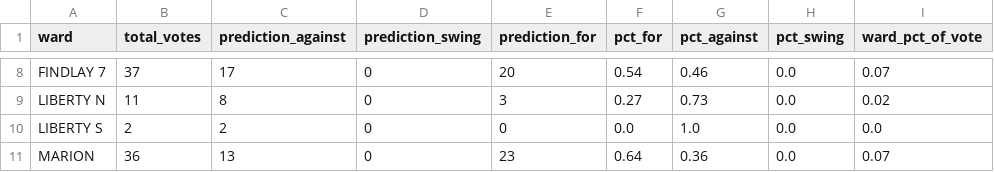
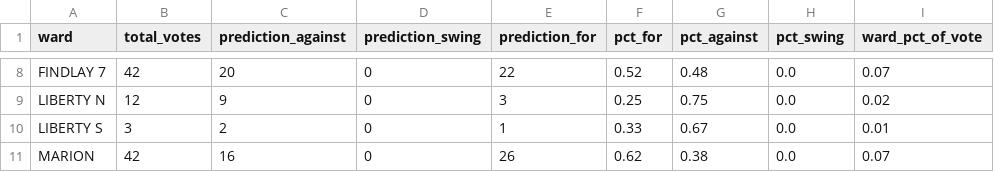
Before and after one commit to jreakin/fcs-levy-may2025, a CSV file: src/fcs_may25/data/may25_predictions/findlay_results_may6_by_ward.csv, drawn as a sheet; only a part is shown, gaps mark what is left out; the diff covers the shown part only; the diff names each change by its address in the sheet, - before the commit and + after, or states it on an @@ line.

```diff
--- a/src/fcs_may25/data/may25_predictions/findlay_results_may6_by_ward.csv
+++ b/src/fcs_may25/data/may25_predictions/findlay_results_may6_by_ward.csv
-B8 (total_votes): 37
+B8 (total_votes): 42
-C8 (prediction_against): 17
+C8 (prediction_against): 20
-E8 (prediction_for): 20
+E8 (prediction_for): 22
-F8 (pct_for): 0.54
+F8 (pct_for): 0.52
-G8 (pct_against): 0.46
+G8 (pct_against): 0.48
-B9 (total_votes): 11
+B9 (total_votes): 12
-C9 (prediction_against): 8
+C9 (prediction_against): 9
-F9 (pct_for): 0.27
+F9 (pct_for): 0.25
-G9 (pct_against): 0.73
+G9 (pct_against): 0.75
-B10 (total_votes): 2
+B10 (total_votes): 3
-E10 (prediction_for): 0
+E10 (prediction_for): 1
-F10 (pct_for): 0.0
+F10 (pct_for): 0.33
-G10 (pct_against): 1.0
+G10 (pct_against): 0.67
-I10 (ward_pct_of_vote): 0.0
+I10 (ward_pct_of_vote): 0.01
-B11 (total_votes): 36
+B11 (total_votes): 42
-C11 (prediction_against): 13
+C11 (prediction_against): 16
-E11 (prediction_for): 23
+E11 (prediction_for): 26
-F11 (pct_for): 0.64
+F11 (pct_for): 0.62
-G11 (pct_against): 0.36
+G11 (pct_against): 0.38
```
Also changed, not shown: 30 edited cells elsewhere in this file, src/fcs_may25/data/may25_predictions/findlay_results_may6.csv, 23 other files.
